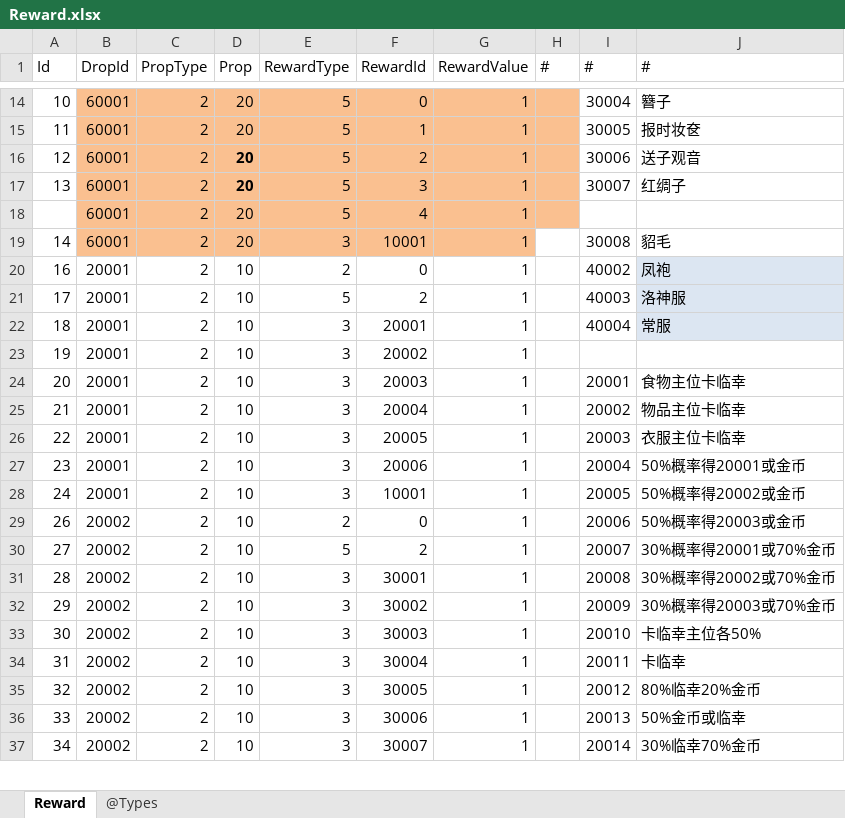
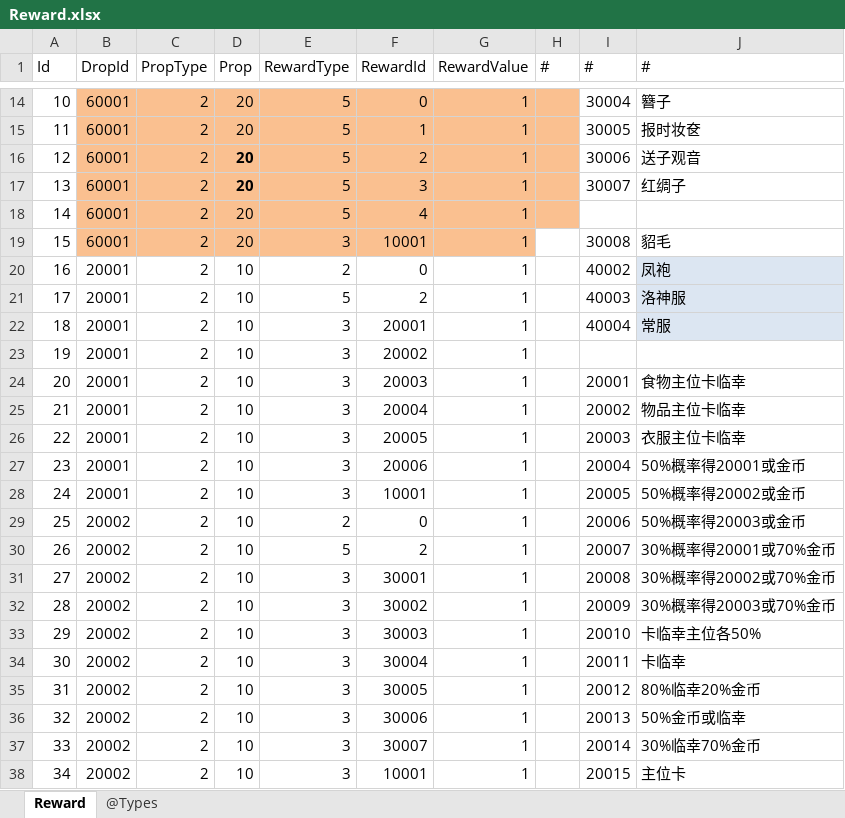
Before and after one commit to gaozhengshuang/familyfight, an Excel workbook: docs/excel/Reward.xlsx, sheet Reward, drawn as a sheet; only a part is shown, gaps mark what is left out; values as stored, in another font and other column widths than the file's, no borders; addresses are those after the commit; the diff covers the shown part only; the diff names each change by its address in the sheet, - before the commit and + after, or states it on an @@ line.

Commit message:
表格提交

```diff
--- a/docs/excel/Reward.xlsx (sheet Reward)
+++ b/docs/excel/Reward.xlsx (sheet Reward)
-A18 (Id): (empty)
+A18 (Id): 14
-A19 (Id): 14
+A19 (Id): 15
+row 29: 25 | 20002 | 2 | 10 | 2 | 0 | 1 |  | 20006 | 50%概率得20003或金币
-E30 (RewardType): 2
+E30 (RewardType): 5
-F30 (RewardId): 0
+F30 (RewardId): 2
-I30 (#): 20006
+I30 (#): 20007
-J30 (#): 50%概率得20003或金币
+J30 (#): 30%概率得20001或70%金币
-E31 (RewardType): 5
+E31 (RewardType): 3
-F31 (RewardId): 2
+F31 (RewardId): 30001
-I31 (#): 20007
+I31 (#): 20008
-J31 (#): 30%概率得20001或70%金币
+J31 (#): 30%概率得20002或70%金币
-F32 (RewardId): 30001
+F32 (RewardId): 30002
-I32 (#): 20008
+I32 (#): 20009
-J32 (#): 30%概率得20002或70%金币
+J32 (#): 30%概率得20003或70%金币
-F33 (RewardId): 30002
+F33 (RewardId): 30003
-I33 (#): 20009
+I33 (#): 20010
-J33 (#): 30%概率得20003或70%金币
+J33 (#): 卡临幸主位各50%
-F34 (RewardId): 30003
+F34 (RewardId): 30004
-I34 (#): 20010
+I34 (#): 20011
-J34 (#): 卡临幸主位各50%
+J34 (#): 卡临幸
-F35 (RewardId): 30004
+F35 (RewardId): 30005
-I35 (#): 20011
+I35 (#): 20012
-J35 (#): 卡临幸
+J35 (#): 80%临幸20%金币
-F36 (RewardId): 30005
+F36 (RewardId): 30006
-I36 (#): 20012
+I36 (#): 20013
-J36 (#): 80%临幸20%金币
+J36 (#): 50%金币或临幸
-F37 (RewardId): 30006
+F37 (RewardId): 30007
-I37 (#): 20013
+I37 (#): 20014
-J37 (#): 50%金币或临幸
+J37 (#): 30%临幸70%金币
-F38 (RewardId): 30007
+F38 (RewardId): 10001
-I38 (#): 20014
+I38 (#): 20015
-J38 (#): 30%临幸70%金币
+J38 (#): 主位卡
```
Also changed, not shown: 7 added rows, 8 removed rows, 85 edited cells and cell formats elsewhere in this sheet.
